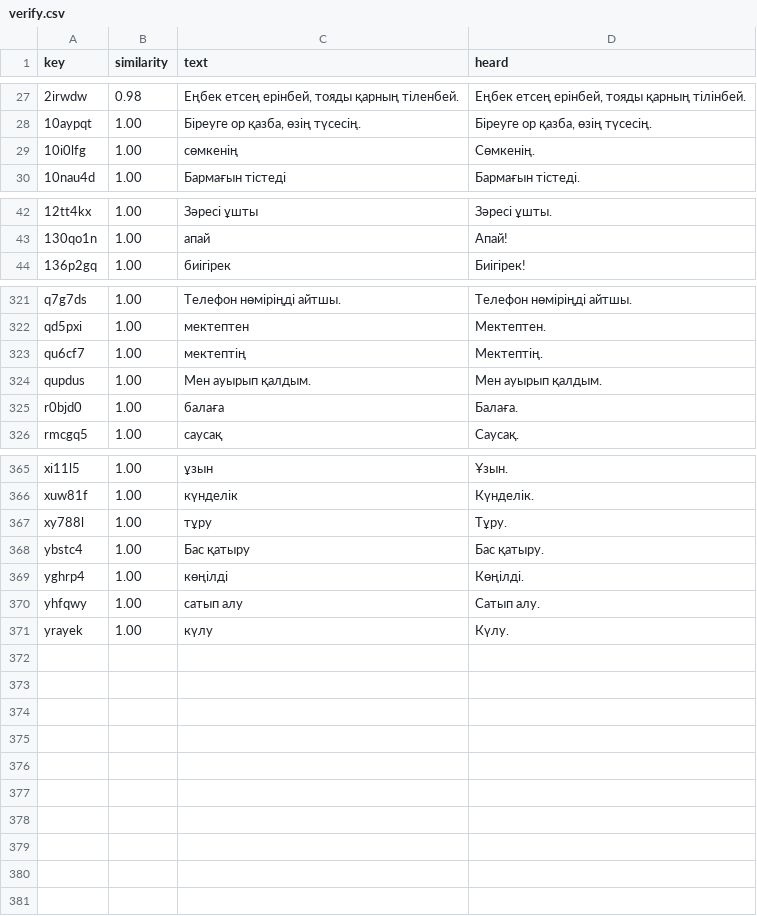
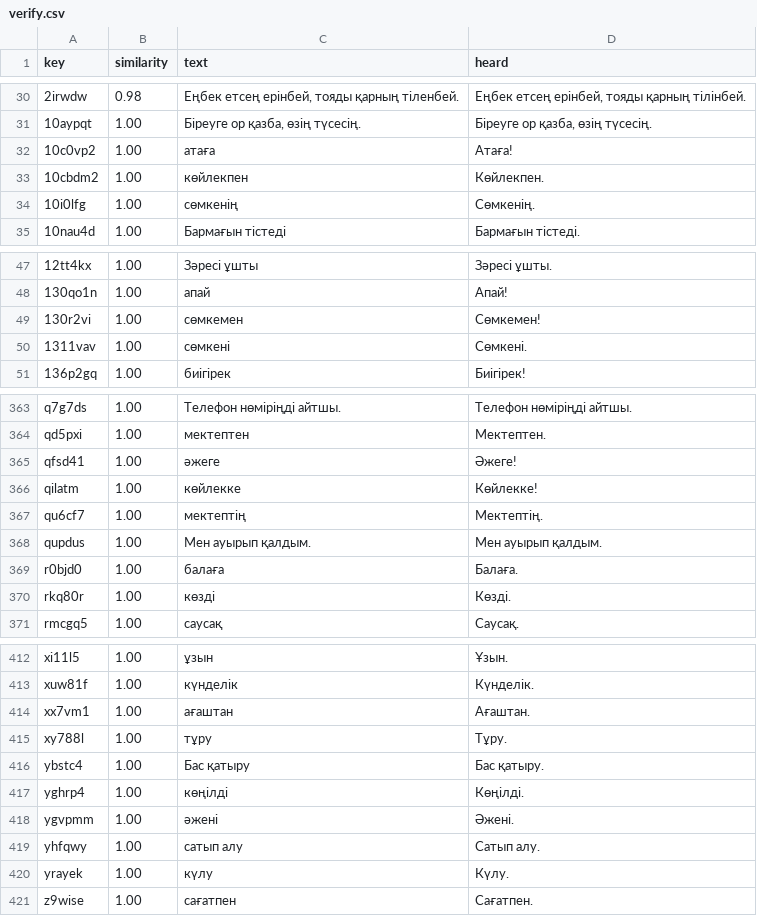
Before and after one commit to hwp20rkz-byte/RNM26, a CSV file: kazakh-kids-app/web/audio-tomiris/verify.csv, drawn as a sheet; only a part is shown, gaps mark what is left out; the diff covers the shown part only; the diff names each change by its address in the sheet, - before the commit and + after, or states it on an @@ line.

```diff
--- a/kazakh-kids-app/web/audio-tomiris/verify.csv
+++ b/kazakh-kids-app/web/audio-tomiris/verify.csv
+row 32: 10c0vp2 | 1.00 | атаға | Атаға!
+row 33: 10cbdm2 | 1.00 | көйлекпен | Көйлекпен.
+row 49: 130r2vi | 1.00 | сөмкемен | Сөмкемен!
+row 50: 1311vav | 1.00 | сөмкені | Сөмкені.
+row 365: qfsd41 | 1.00 | әжеге | Әжеге!
+row 366: qilatm | 1.00 | көйлекке | Көйлекке!
+row 370: rkq80r | 1.00 | көзді | Көзді.
+row 414: xx7vm1 | 1.00 | ағаштан | Ағаштан.
+row 418: ygvpmm | 1.00 | әжені | Әжені.
+row 421: z9wise | 1.00 | сағатпен | Сағатпен.
```
Also changed, not shown: 40 added rows elsewhere in this file, 51 other files.
